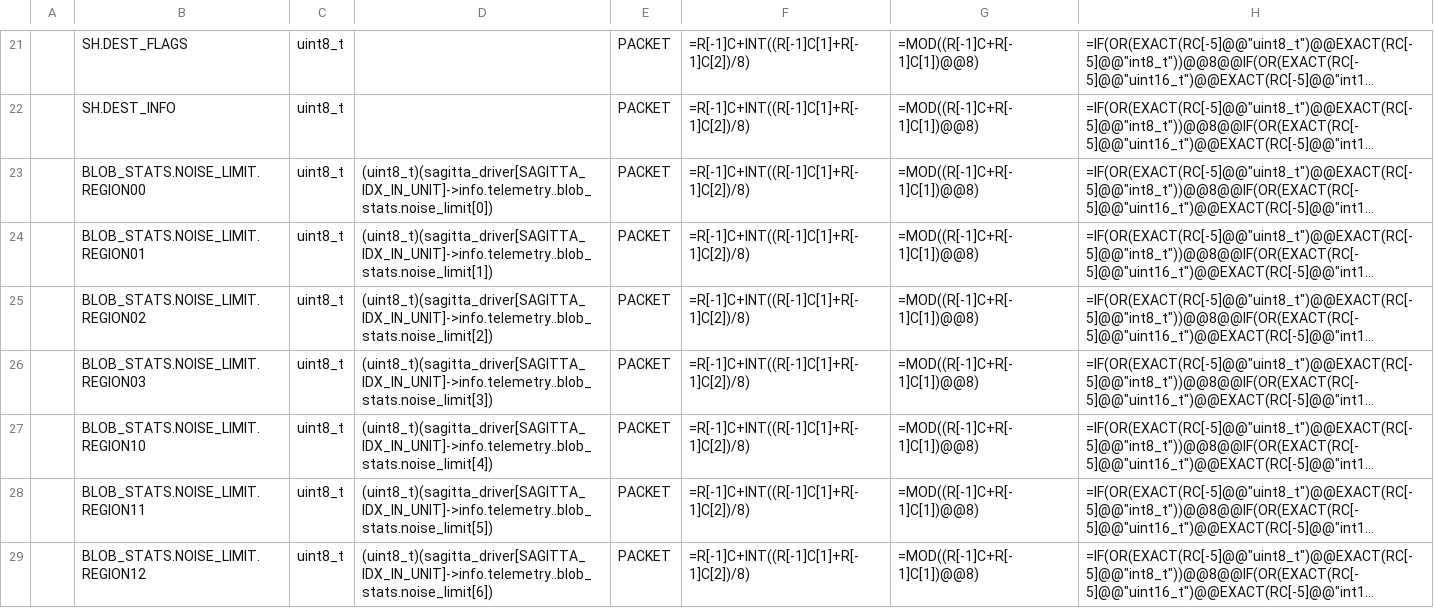
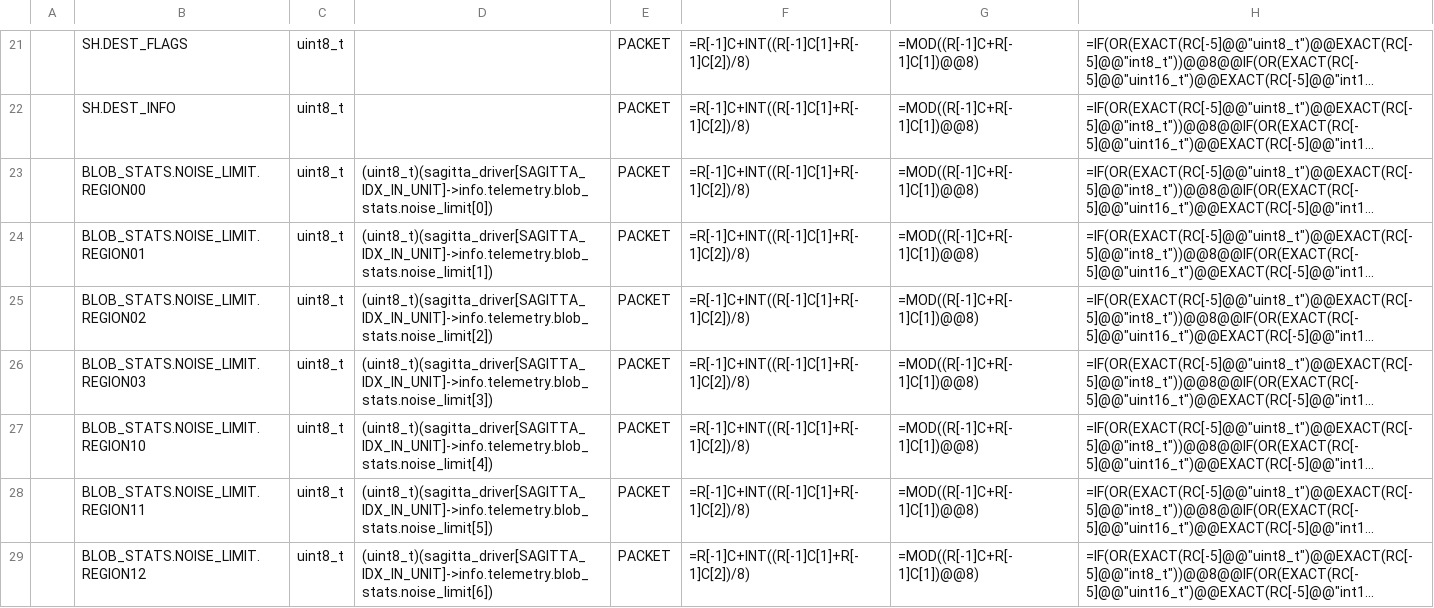
Before and after one commit to ut-issl/c2a-aobc, a CSV file: database/TLM_DB/AOBC_TLM_DB_AOBC_SAGITTA5.csv, drawn as a sheet; only a part is shown, gaps mark what is left out; long unchanged cells end in …; the diff covers the shown part only; the diff names each change by its address in the sheet, - before the commit and + after, or states it on an @@ line.

```diff
--- a/database/TLM_DB/AOBC_TLM_DB_AOBC_SAGITTA5.csv
+++ b/database/TLM_DB/AOBC_TLM_DB_AOBC_SAGITTA5.csv
-D23: (uint8_t)(sagitta_driver[SAGITTA_IDX_IN_UNIT]->info.telemetry..blob_stats.noise_limit[0])
+D23: (uint8_t)(sagitta_driver[SAGITTA_IDX_IN_UNIT]->info.telemetry.blob_stats.noise_limit[0])
-D24: (uint8_t)(sagitta_driver[SAGITTA_IDX_IN_UNIT]->info.telemetry..blob_stats.noise_limit[1])
+D24: (uint8_t)(sagitta_driver[SAGITTA_IDX_IN_UNIT]->info.telemetry.blob_stats.noise_limit[1])
-D25: (uint8_t)(sagitta_driver[SAGITTA_IDX_IN_UNIT]->info.telemetry..blob_stats.noise_limit[2])
+D25: (uint8_t)(sagitta_driver[SAGITTA_IDX_IN_UNIT]->info.telemetry.blob_stats.noise_limit[2])
-D26: (uint8_t)(sagitta_driver[SAGITTA_IDX_IN_UNIT]->info.telemetry..blob_stats.noise_limit[3])
+D26: (uint8_t)(sagitta_driver[SAGITTA_IDX_IN_UNIT]->info.telemetry.blob_stats.noise_limit[3])
-D27: (uint8_t)(sagitta_driver[SAGITTA_IDX_IN_UNIT]->info.telemetry..blob_stats.noise_limit[4])
+D27: (uint8_t)(sagitta_driver[SAGITTA_IDX_IN_UNIT]->info.telemetry.blob_stats.noise_limit[4])
-D28: (uint8_t)(sagitta_driver[SAGITTA_IDX_IN_UNIT]->info.telemetry..blob_stats.noise_limit[5])
+D28: (uint8_t)(sagitta_driver[SAGITTA_IDX_IN_UNIT]->info.telemetry.blob_stats.noise_limit[5])
-D29: (uint8_t)(sagitta_driver[SAGITTA_IDX_IN_UNIT]->info.telemetry..blob_stats.noise_limit[6])
+D29: (uint8_t)(sagitta_driver[SAGITTA_IDX_IN_UNIT]->info.telemetry.blob_stats.noise_limit[6])
```
Also changed, not shown: 57 edited cells elsewhere in this file, database/TLM_DB/calced_data/AOBC_TLM_DB_AOBC_SAGITTA5.csv.
